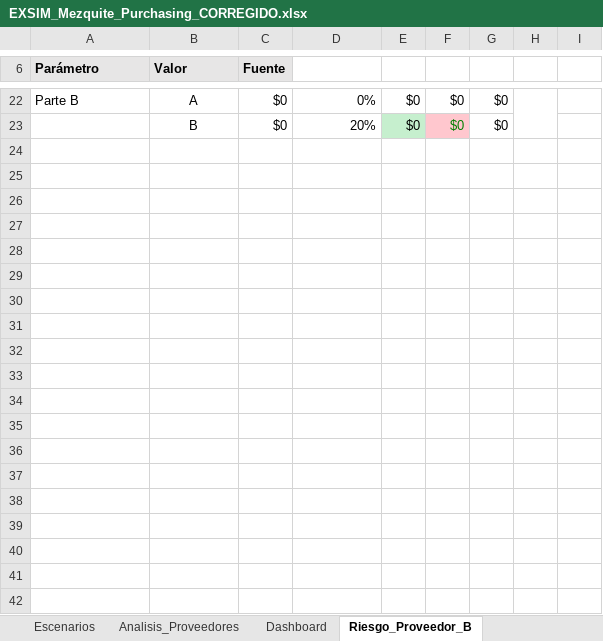
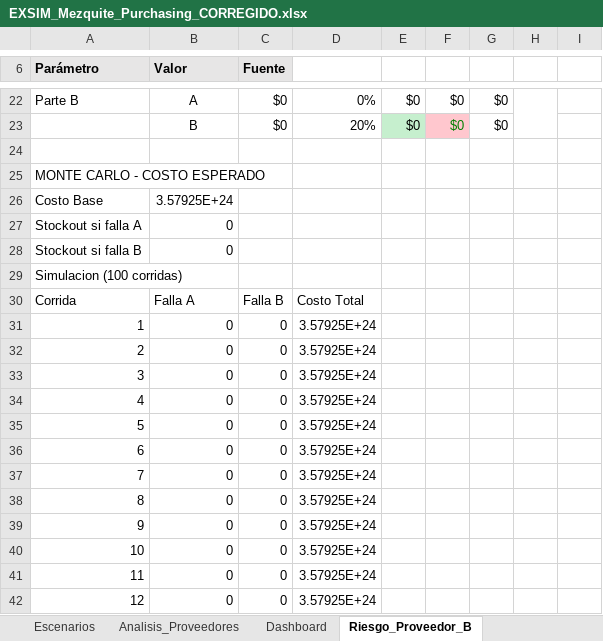
Before and after one commit to albertoquiroga-ctrl/BusinessSim, an Excel workbook: EXSIM_Mezquite_Purchasing_CORREGIDO.xlsx, sheet Riesgo_Proveedor_B, drawn as a sheet; only a part is shown, gaps mark what is left out; values as stored, in another font and other column widths than the file's, no borders; the diff covers the shown part only; the diff names each change by its address in the sheet, - before the commit and + after, or states it on an @@ line.

```diff
--- a/EXSIM_Mezquite_Purchasing_CORREGIDO.xlsx (sheet Riesgo_Proveedor_B)
+++ b/EXSIM_Mezquite_Purchasing_CORREGIDO.xlsx (sheet Riesgo_Proveedor_B)
+row 24: (empty)
+row 25: MONTE CARLO - COSTO ESPERADO
+row 26: Costo Base | 3.57925E+24
+row 27: Stockout si falla A | 0
+row 28: Stockout si falla B | 0
+row 29: Simulacion (100 corridas)
+row 30: Corrida | Falla A | Falla B | Costo Total
+row 31: 1 | 0 | 0 | 3.57925E+24
+row 32: 2 | 0 | 0 | 3.57925E+24
+row 33: 3 | 0 | 0 | 3.57925E+24
+row 34: 4 | 0 | 0 | 3.57925E+24
+row 35: 5 | 0 | 0 | 3.57925E+24
+row 36: 6 | 0 | 0 | 3.57925E+24
+row 37: 7 | 0 | 0 | 3.57925E+24
+row 38: 8 | 0 | 0 | 3.57925E+24
+row 39: 9 | 0 | 0 | 3.57925E+24
+row 40: 10 | 0 | 0 | 3.57925E+24
+row 41: 11 | 0 | 0 | 3.57925E+24
+row 42: 12 | 0 | 0 | 3.57925E+24
```
Also changed, not shown: 91 added rows and 1 edited cell elsewhere in this sheet, sheet Inventario_Dinamico, sheet Reconciliacion, sheet Cashflow_Integrado, sheet MRP_LeadTimes, sheet BOM_Consumo, sheet Compras_y_Lotes, 6 more sheets, formulas that keep their value, 4 other files.
